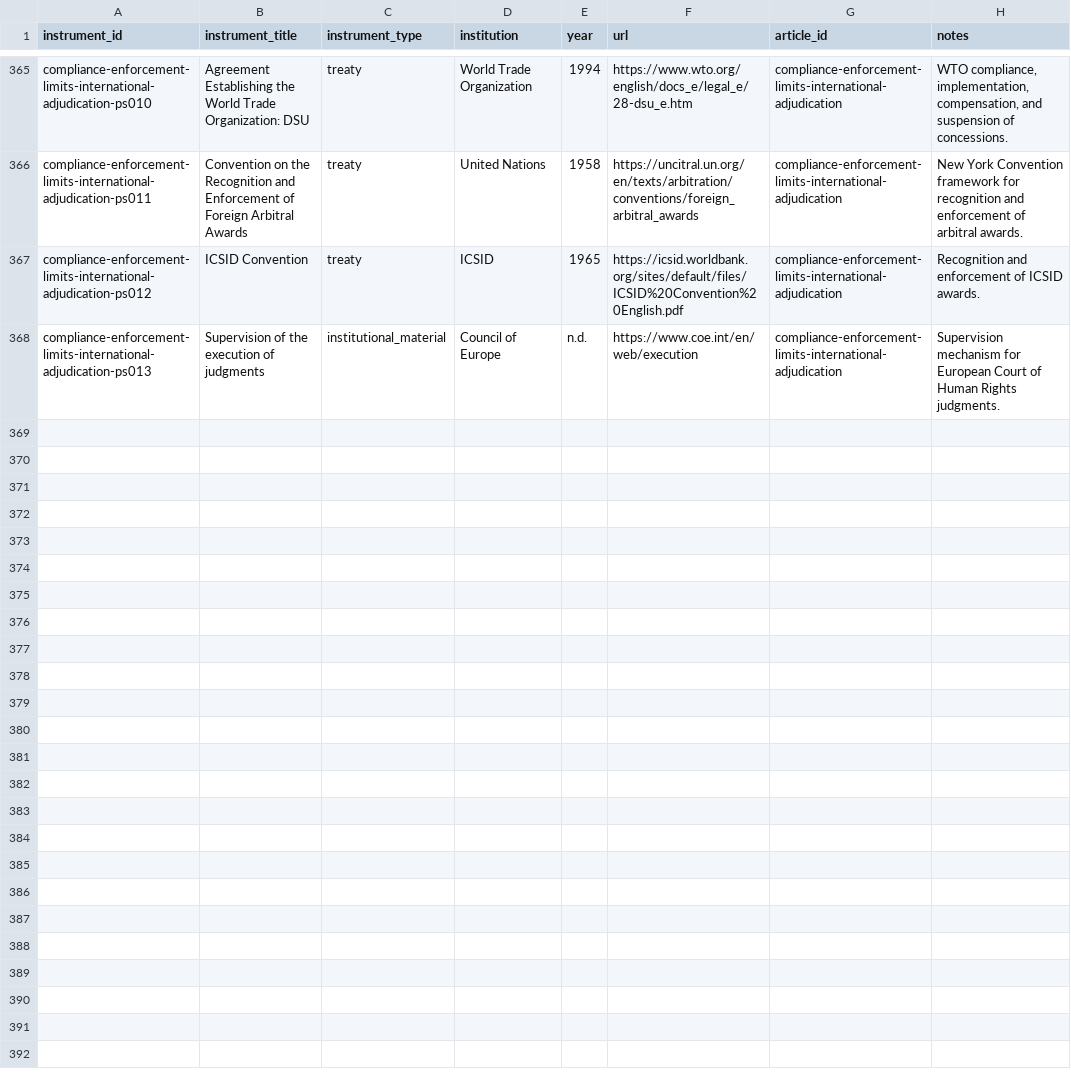
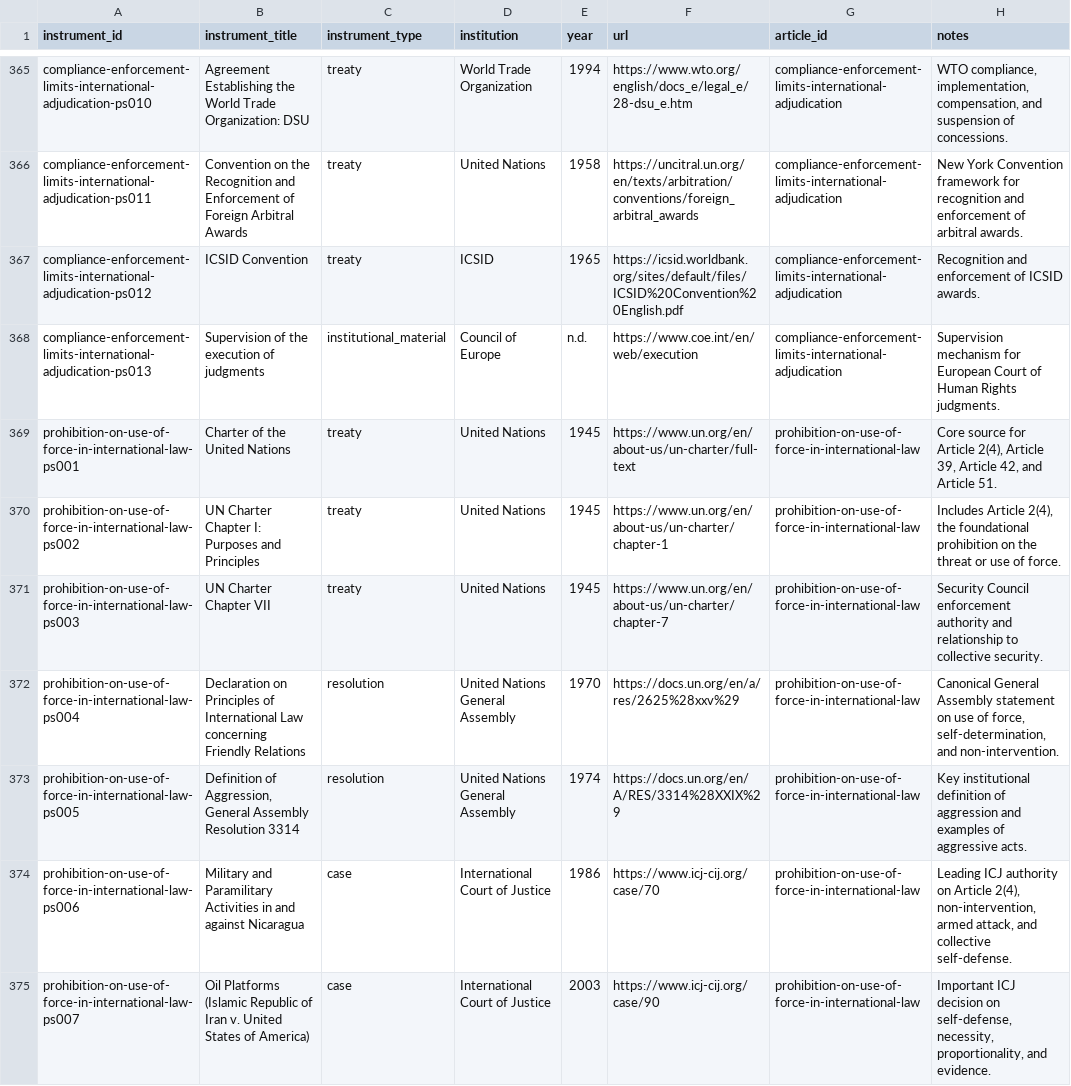
Before and after one commit to Content-Catalyst-LLC/international-law-research, a CSV file: catalyst_data_exports/legal_instruments.csv, drawn as a sheet; only a part is shown, gaps mark what is left out; the diff covers the shown part only.

```diff
--- a/catalyst_data_exports/legal_instruments.csv
+++ b/catalyst_data_exports/legal_instruments.csv
@@ -368 +368,8 @@ compliance-enforcement-limits-international-adjudication-ps012,ICSID Convention,
 compliance-enforcement-limits-international-adjudication-ps013,Supervision of the execution of judgments,institutional_material,Council of Europe,n.d.,https://www.coe.int/en/web/execution,compliance-enforcement-limits-international-adjudication,Supervision mechanism for European Court of Human Rights judgments.
+prohibition-on-use-of-force-in-international-law-ps001,Charter of the United Nations,treaty,United Nations,1945,https://www.un.org/en/about-us/un-charter/full-text,prohibition-on-use-of-force-in-international-law,"Core source for Article 2(4), Article 39, Article 42, and Article 51."
+prohibition-on-use-of-force-in-international-law-ps002,UN Charter Chapter I: Purposes and Principles,treaty,United Nations,1945,https://www.un.org/en/about-us/un-charter/chapter-1,prohibition-on-use-of-force-in-international-law,"Includes Article 2(4), the foundational prohibition on the threat or use of force."
+prohibition-on-use-of-force-in-international-law-ps003,UN Charter Chapter VII,treaty,United Nations,1945,https://www.un.org/en/about-us/un-charter/chapter-7,prohibition-on-use-of-force-in-international-law,Security Council enforcement authority and relationship to collective security.
+prohibition-on-use-of-force-in-international-law-ps004,Declaration on Principles of International Law concerning Friendly Relations,resolution,United Nations General Assembly,1970,https://docs.un.org/en/a/res/2625%28xxv%29,prohibition-on-use-of-force-in-international-law,"Canonical General Assembly statement on use of force, self-determination, and non-intervention."
+prohibition-on-use-of-force-in-international-law-ps005,"Definition of Aggression, General Assembly Resolution 3314",resolution,United Nations General Assembly,1974,https://docs.un.org/en/A/RES/3314%28XXIX%29,prohibition-on-use-of-force-in-international-law,Key institutional definition of aggression and examples of aggressive acts.
+prohibition-on-use-of-force-in-international-law-ps006,Military and Paramilitary Activities in and against Nicaragua,case,International Court of Justice,1986,https://www.icj-cij.org/case/70,prohibition-on-use-of-force-in-international-law,"Leading ICJ authority on Article 2(4), non-intervention, armed attack, and collective self-defense."
+prohibition-on-use-of-force-in-international-law-ps007,Oil Platforms (Islamic Republic of Iran v. United States of America),case,International Court of Justice,2003,https://www.icj-cij.org/case/90,prohibition-on-use-of-force-in-international-law,"Important ICJ decision on self-defense, necessity, proportionality, and evidence."
```
Also changed, not shown: 6 added rows elsewhere in this file, catalyst_data_exports/all_article_sources.csv, catalyst_data_exports/article_repository_map.csv, 20 other files.
